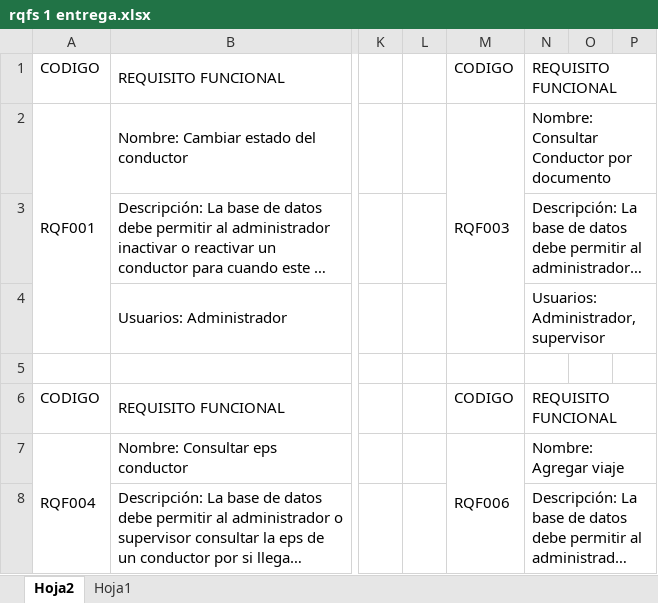
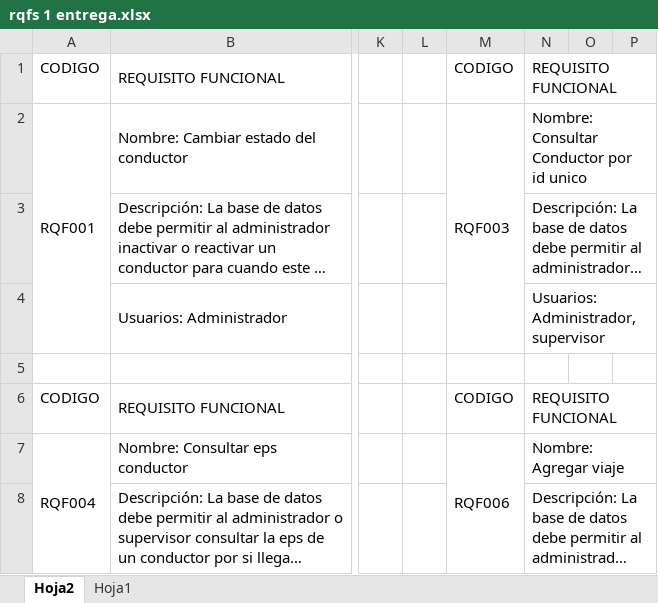
Before and after one commit to JuanArevalo7/proyectoIngDatos, an Excel workbook: rqfs 1 entrega.xlsx, sheet Hoja2, drawn as a sheet; only a part is shown, gaps mark what is left out; long unchanged cells end in …; values as stored, in another font and other column widths than the file's, no cell formats; the diff covers the shown part only; the diff names each change by its address in the sheet, - before the commit and + after, or states it on an @@ line.

```diff
--- a/rqfs 1 entrega.xlsx (sheet Hoja2)
+++ b/rqfs 1 entrega.xlsx (sheet Hoja2)
-N2: Nombre: Consultar Conductor por documento
+N2: Nombre: Consultar Conductor por id unico
```
Also changed, not shown: 23 added rows, 23 removed rows, 35 edited cells and merged cells elsewhere in this sheet, sheet Hoja1, cell formats.
